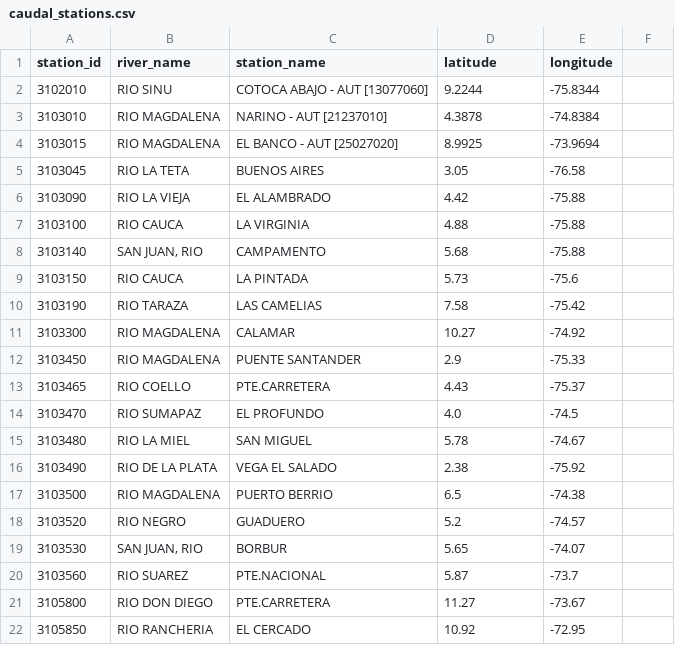
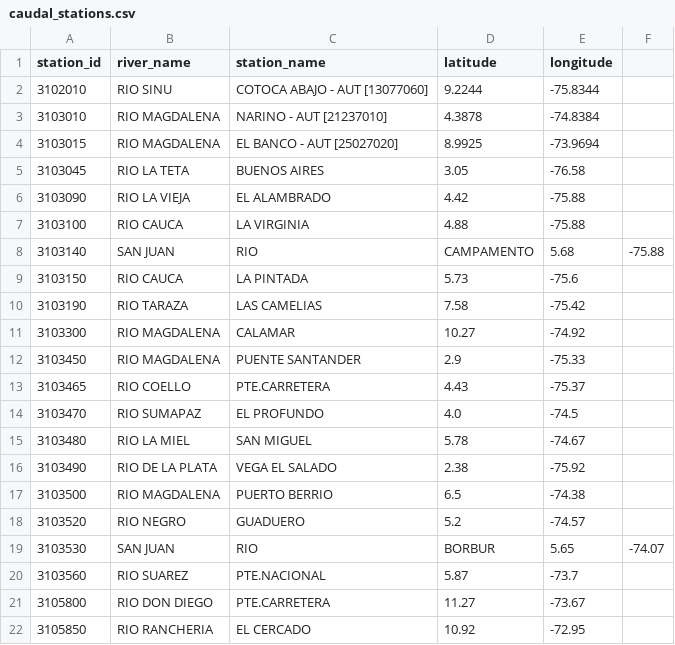
Before and after one commit to GNUTADEO/Tuxilo, a CSV file: data/Caudal/caudal_stations.csv, drawn as a sheet; only a part is shown.

Commit message:
Modificación comillas

```diff
--- a/data/Caudal/caudal_stations.csv
+++ b/data/Caudal/caudal_stations.csv
@@ -7,3 +7,3 @@ station_id,river_name,station_name,latitude,longitude
 3103100,RIO CAUCA,LA VIRGINIA,4.88,-75.88
-3103140,"SAN JUAN, RIO",CAMPAMENTO,5.68,-75.88
+3103140,SAN JUAN, RIO,CAMPAMENTO,5.68,-75.88
 3103150,RIO CAUCA,LA PINTADA,5.73,-75.6
@@ -18,3 +18,3 @@ station_id,river_name,station_name,latitude,longitude
 3103520,RIO NEGRO,GUADUERO,5.2,-74.57
-3103530,"SAN JUAN, RIO",BORBUR,5.65,-74.07
+3103530,SAN JUAN, RIO,BORBUR,5.65,-74.07
 3103560,RIO SUAREZ,PTE.NACIONAL,5.87,-73.7
```
